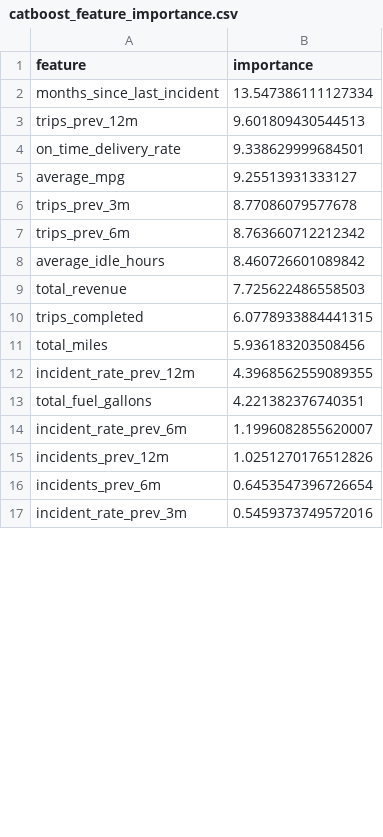
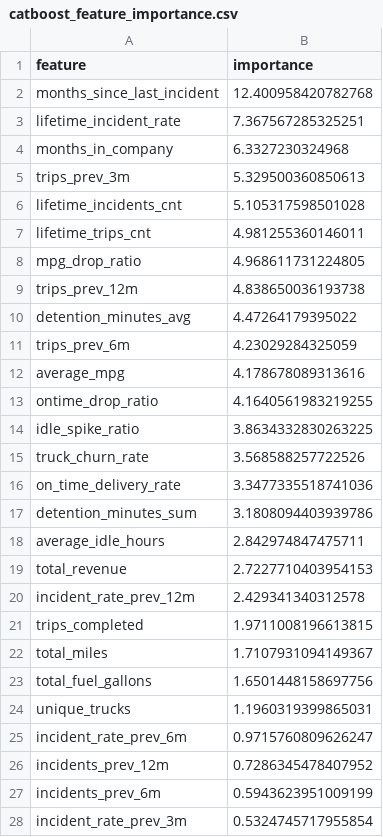
Before and after one commit to Fiudeus/samsung-LogiRisk, a CSV file: stage_2/output/catboost_feature_importance.csv, drawn as a sheet; only a part is shown; the diff covers the shown part only.

```diff
--- a/stage_2/output/catboost_feature_importance.csv
+++ b/stage_2/output/catboost_feature_importance.csv
@@ -1,17 +1,28 @@
 feature,importance
-months_since_last_incident,13.547386111127334
-trips_prev_12m,9.601809430544513
-on_time_delivery_rate,9.338629999684501
-average_mpg,9.25513931333127
-trips_prev_3m,8.77086079577678
-trips_prev_6m,8.763660712212342
-average_idle_hours,8.460726601089842
-total_revenue,7.725622486558503
-trips_completed,6.0778933884441315
-total_miles,5.936183203508456
-incident_rate_prev_12m,4.3968562559089355
-total_fuel_gallons,4.221382376740351
-incident_rate_prev_6m,1.1996082855620007
-incidents_prev_12m,1.0251270176512826
-incidents_prev_6m,0.6453547396726654
-incident_rate_prev_3m,0.5459373749572016
+months_since_last_incident,12.400958420782768
+lifetime_incident_rate,7.367567285325251
+months_in_company,6.3327230324968
+trips_prev_3m,5.329500360850613
+lifetime_incidents_cnt,5.105317598501028
+lifetime_trips_cnt,4.981255360146011
+mpg_drop_ratio,4.968611731224805
+trips_prev_12m,4.838650036193738
+detention_minutes_avg,4.47264179395022
+trips_prev_6m,4.23029284325059
+average_mpg,4.178678089313616
+ontime_drop_ratio,4.1640561983219255
+idle_spike_ratio,3.8634332830263225
+truck_churn_rate,3.568588257722526
+on_time_delivery_rate,3.3477335518741036
+detention_minutes_sum,3.1808094403939786
+average_idle_hours,2.842974847475711
+total_revenue,2.7227710403954153
+incident_rate_prev_12m,2.429341340312578
+trips_completed,1.9711008196613815
+total_miles,1.7107931094149367
+total_fuel_gallons,1.6501448158697756
+unique_trucks,1.1960319399865031
+incident_rate_prev_6m,0.9715760809626247
+incidents_prev_12m,0.7286345478407952
+incidents_prev_6m,0.5943623951009199
+incident_rate_prev_3m,0.5324745717955854
```
Also changed, not shown: 1 edited cell elsewhere in this file, stage_2/output/catboost_driver_month_scored.csv, stage_2/output/extratrees_feature_importance.csv, 36 other files.
